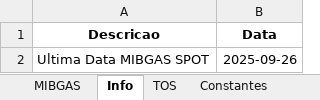
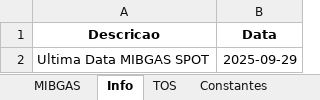
Before and after one commit to tiagofelicia/simulador-tarifarios-gas, an Excel workbook: Tarifarios_🔥_Gas_Natural_Tiago_Felicia.xlsx, sheet Info, drawn as a sheet; values as stored, in another font and other column widths than the file's, no borders; the diff names each change by its address in the sheet, - before the commit and + after, or states it on an @@ line.

```diff
--- a/Tarifarios_🔥_Gas_Natural_Tiago_Felicia.xlsx (sheet Info)
+++ b/Tarifarios_🔥_Gas_Natural_Tiago_Felicia.xlsx (sheet Info)
-B2 (Data): 2025-09-26
+B2 (Data): 2025-09-29
```
Also changed, not shown: sheet MIBGAS.
